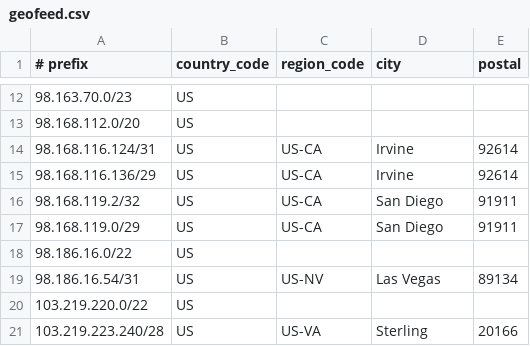
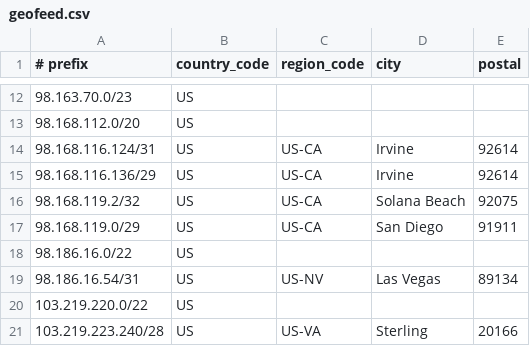
Before and after one commit to cp-rapidscale/GeoIP, a CSV file: geofeed.csv, drawn as a sheet; only a part is shown, gaps mark what is left out.

Commit message:
Update geofeed.csv

```diff
--- a/geofeed.csv
+++ b/geofeed.csv
@@ -15,3 +15,3 @@
 98.168.116.136/29,US,US-CA,Irvine,92614
-98.168.119.2/32,US,US-CA,San Diego,91911
+98.168.119.2/32,US,US-CA,Solana Beach,92075
 98.168.119.0/29,US,US-CA,San Diego,91911
```
